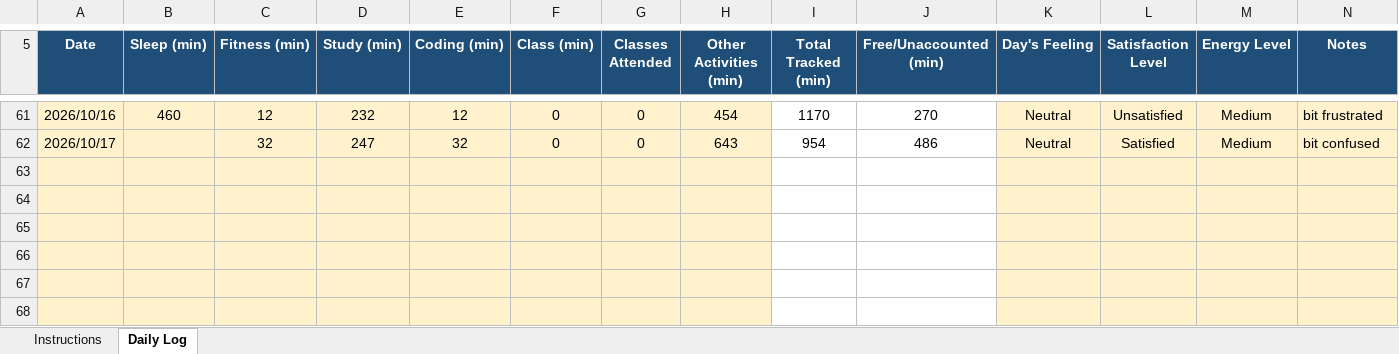
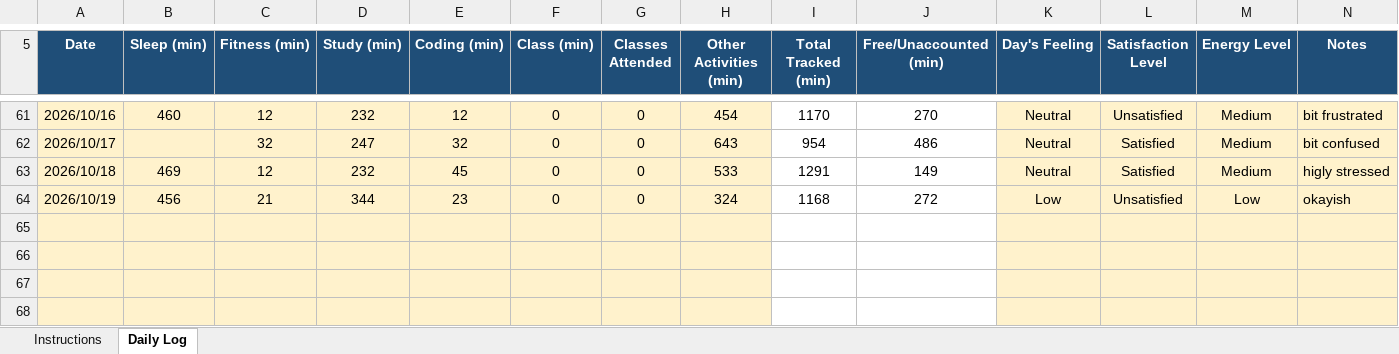
Before and after one commit to drishtisharma0263-cyber/776, an Excel workbook: 12628474.xlsx, sheet Daily Log, drawn as a sheet; only a part is shown, gaps mark what is left out; values as stored, in another font and other column widths than the file's, no borders; conditional formats not drawn; the diff names each change by its address in the sheet, - before the commit and + after, or states it on an @@ line.

Commit message:
updated on oct19

```diff
--- a/12628474.xlsx (sheet Daily Log)
+++ b/12628474.xlsx (sheet Daily Log)
-row 63: (empty)
+row 63: 2026/10/18 | 469 | 12 | 232 | 45 | 0 | 0 | 533 | 1291 | 149 | Neutral | Satisfied | Medium | higly stressed
-row 64: (empty)
+row 64: 2026/10/19 | 456 | 21 | 344 | 23 | 0 | 0 | 324 | 1168 | 272 | Low | Unsatisfied | Low | okayish
```
